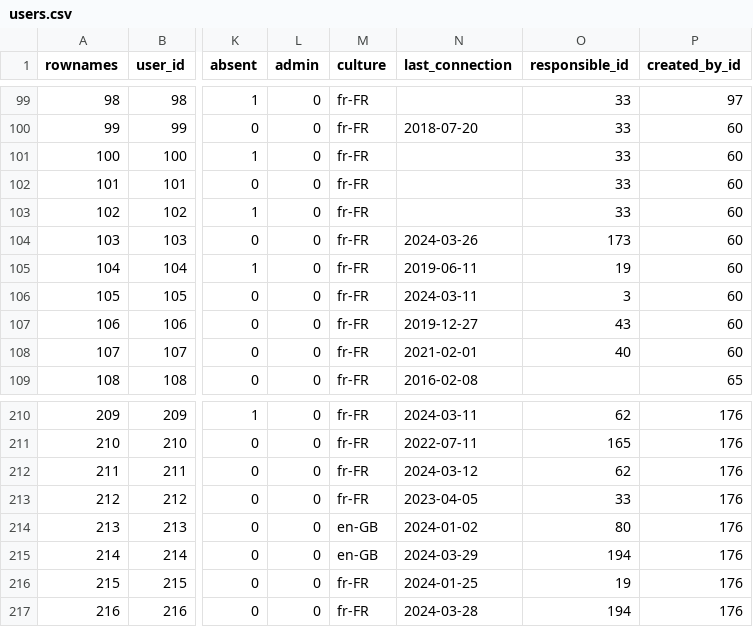
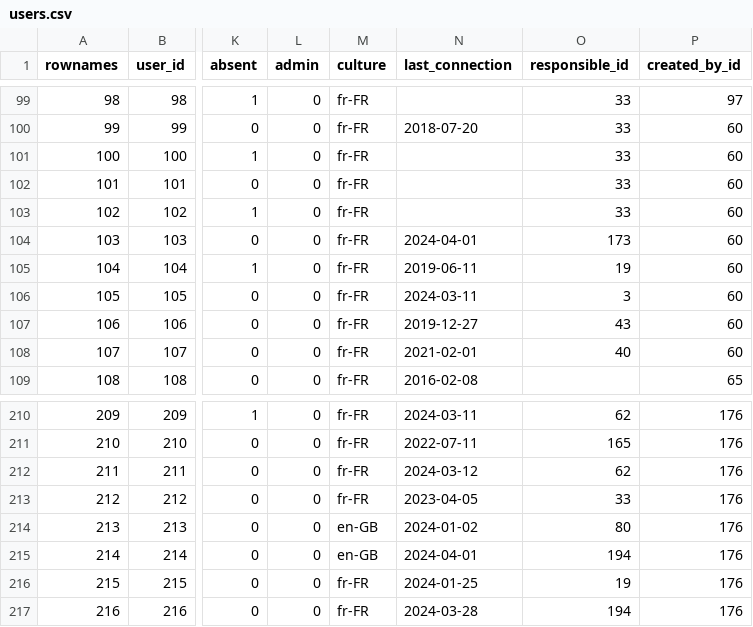
Before and after one commit to s-balandine/typology-dump, a CSV file: data/users.csv, drawn as a sheet; only a part is shown, gaps mark what is left out; the diff names each change by its address in the sheet, - before the commit and + after, or states it on an @@ line.

```diff
--- a/data/users.csv
+++ b/data/users.csv
-N104 (last_connection): 2024-03-26
+N104 (last_connection): 2024-04-01
-N215 (last_connection): 2024-03-29
+N215 (last_connection): 2024-04-01
```
Also changed, not shown: data/macro_budgets.csv.
